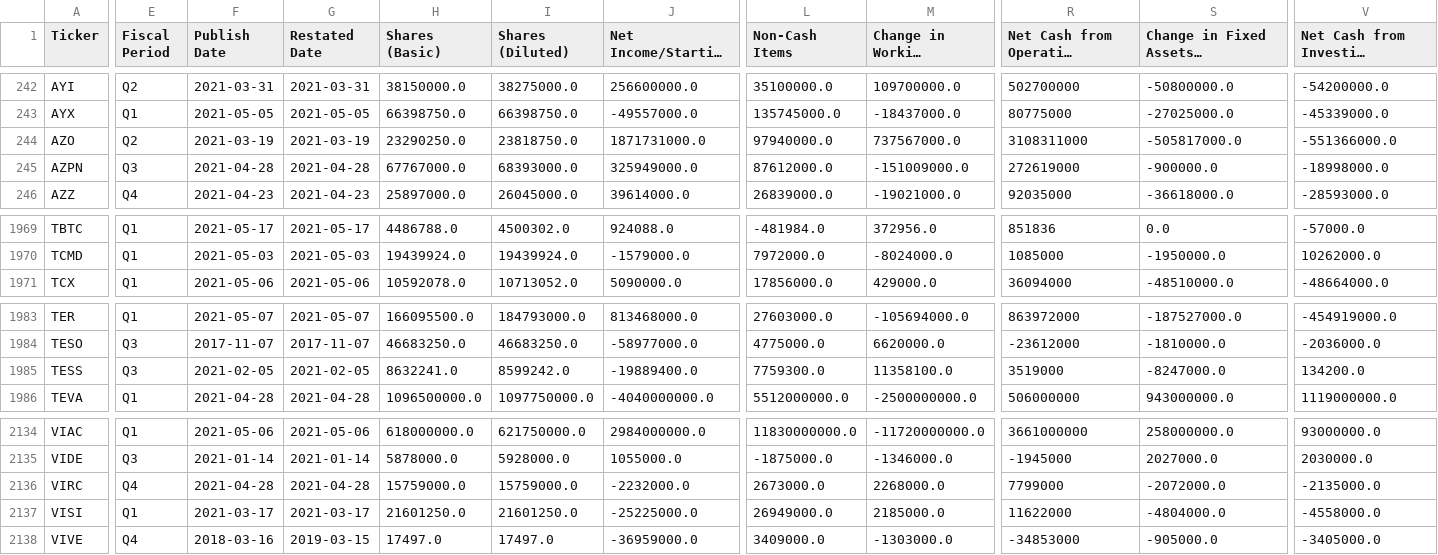
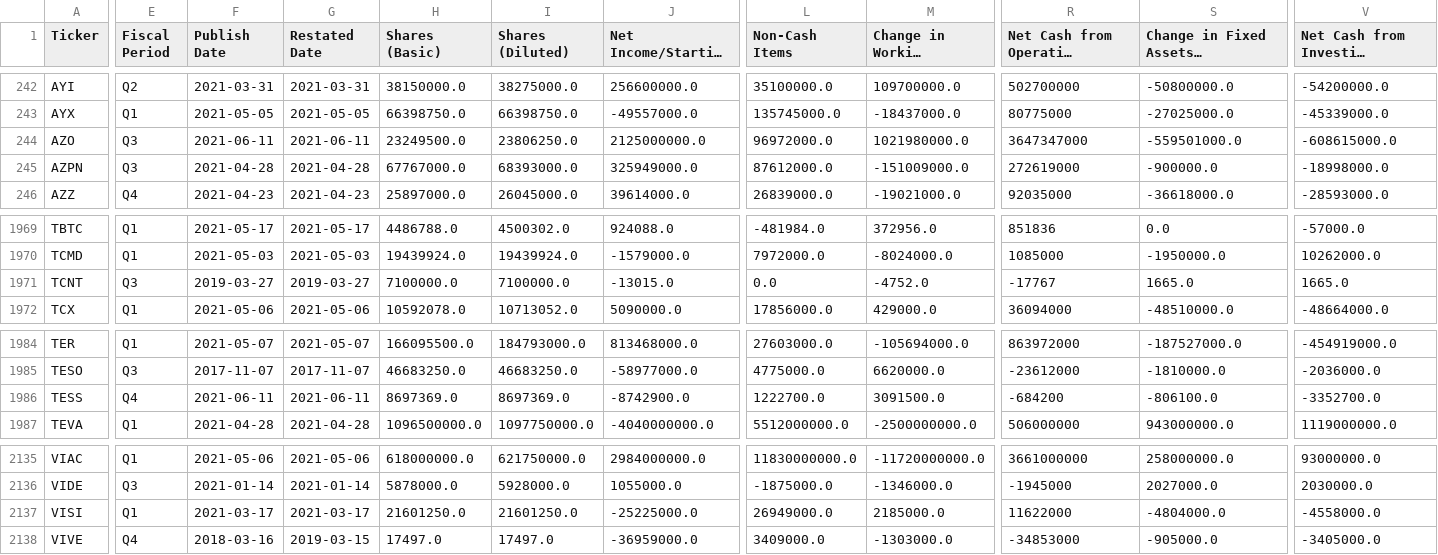
Before and after one commit to gardnmi/fundamental-stock-prediction, a CSV file: data/general_cashflow.csv, drawn as a sheet; only a part is shown, gaps mark what is left out; long unchanged cells end in …; removed rows and columns are numbered as before the commit, all else as after; rows hold the shown columns only; the diff covers the shown part only; the diff names each change by its address in the sheet, - before the commit and + after, or states it on an @@ line.

```diff
--- a/data/general_cashflow.csv
+++ b/data/general_cashflow.csv
-E244 (Fiscal Period): Q2
+E244 (Fiscal Period): Q3
-F244 (Publish Date): 2021-03-19
+F244 (Publish Date): 2021-06-11
-G244 (Restated Date): 2021-03-19
+G244 (Restated Date): 2021-06-11
-H244 (Shares (Basic)): 23290250.0
+H244 (Shares (Basic)): 23249500.0
-I244 (Shares (Diluted)): 23818750.0
+I244 (Shares (Diluted)): 23806250.0
-J244 (Net Income/Starting Line): 1871731000.0
+J244 (Net Income/Starting Line): 2125000000.0
-L244 (Non-Cash Items): 97940000.0
+L244 (Non-Cash Items): 96972000.0
-M244 (Change in Working Capital): 737567000.0
+M244 (Change in Working Capital): 1021980000.0
-R244: 3108311000
+R244: 3647347000
-S244: -505817000.0
+S244: -559501000.0
-V244: -551366000.0
+V244: -608615000.0
+row 1971: TCNT | Q3 | 2019-03-27 | 2019-03-27 | 7100000.0 | 7100000.0 | -13015.0 | 0.0 | -4752.0 | -17767 | 1665.0 | 1665.0
-E1986 (Fiscal Period): Q3
+E1986 (Fiscal Period): Q4
-F1986 (Publish Date): 2021-02-05
+F1986 (Publish Date): 2021-06-11
-G1986 (Restated Date): 2021-02-05
+G1986 (Restated Date): 2021-06-11
-H1986 (Shares (Basic)): 8632241.0
+H1986 (Shares (Basic)): 8697369.0
-I1986 (Shares (Diluted)): 8599242.0
+I1986 (Shares (Diluted)): 8697369.0
-J1986 (Net Income/Starting Line): -19889400.0
+J1986 (Net Income/Starting Line): -8742900.0
-L1986 (Non-Cash Items): 7759300.0
+L1986 (Non-Cash Items): 1222700.0
-M1986 (Change in Working Capital): 11358100.0
+M1986 (Change in Working Capital): 3091500.0
-R1986: 3519000
+R1986: -684200
-S1986: -8247000.0
+S1986: -806100.0
-V1986: 134200.0
+V1986: -3352700.0
-row 2136: VIRC | Q4 | 2021-04-28 | 2021-04-28 | 15759000.0 | 15759000.0 | -2232000.0 | 2673000.0 | 2268000.0 | 7799000 | -2072000.0 | -2135000.0
```
Also changed, not shown: 11 edited cells elsewhere in this file, data/general_balance.csv, data/general_fundamental_derived.csv, 5 other files.
